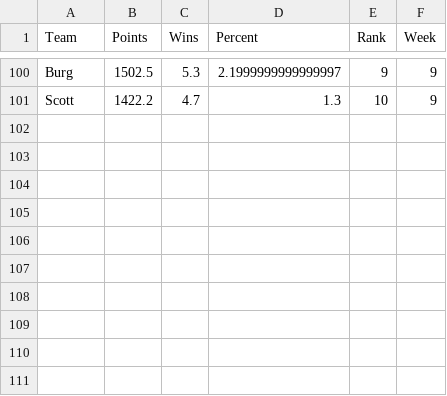
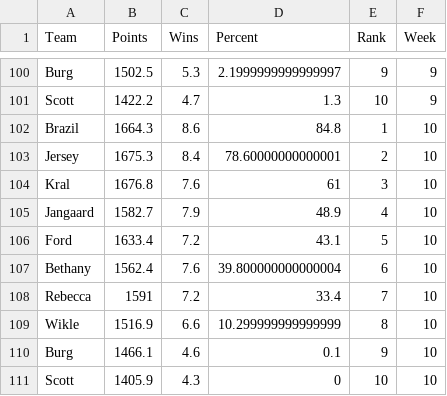
Before and after one commit to scottfrechette/shiny-server, a CSV file: sx/sx_simulated_season.csv, drawn as a sheet; only a part is shown, gaps mark what is left out.

```diff
--- a/sx/sx_simulated_season.csv
+++ b/sx/sx_simulated_season.csv
@@ -101 +101,11 @@ Burg,1502.5,5.3,2.1999999999999997,9,9
 Scott,1422.2,4.7,1.3,10,9
+Brazil,1664.3,8.6,84.8,1,10
+Jersey,1675.3,8.4,78.60000000000001,2,10
+Kral,1676.8,7.6,61,3,10
+Jangaard,1582.7,7.9,48.9,4,10
+Ford,1633.4,7.2,43.1,5,10
+Bethany,1562.4,7.6,39.800000000000004,6,10
+Rebecca,1591,7.2,33.4,7,10
+Wikle,1516.9,6.6,10.299999999999999,8,10
+Burg,1466.1,4.6,0.1,9,10
+Scott,1405.9,4.3,0,10,10
```
Also changed, not shown: sx/playoff_leverage.csv, 2 other files.
